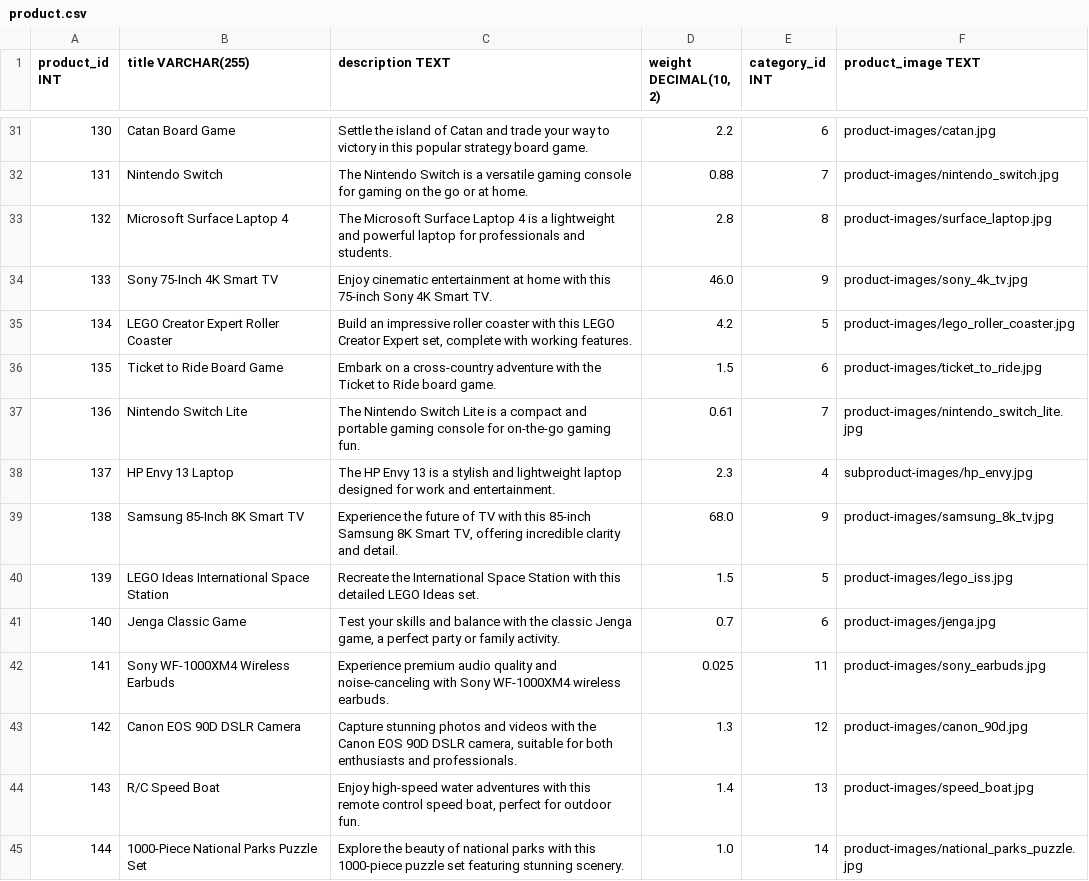
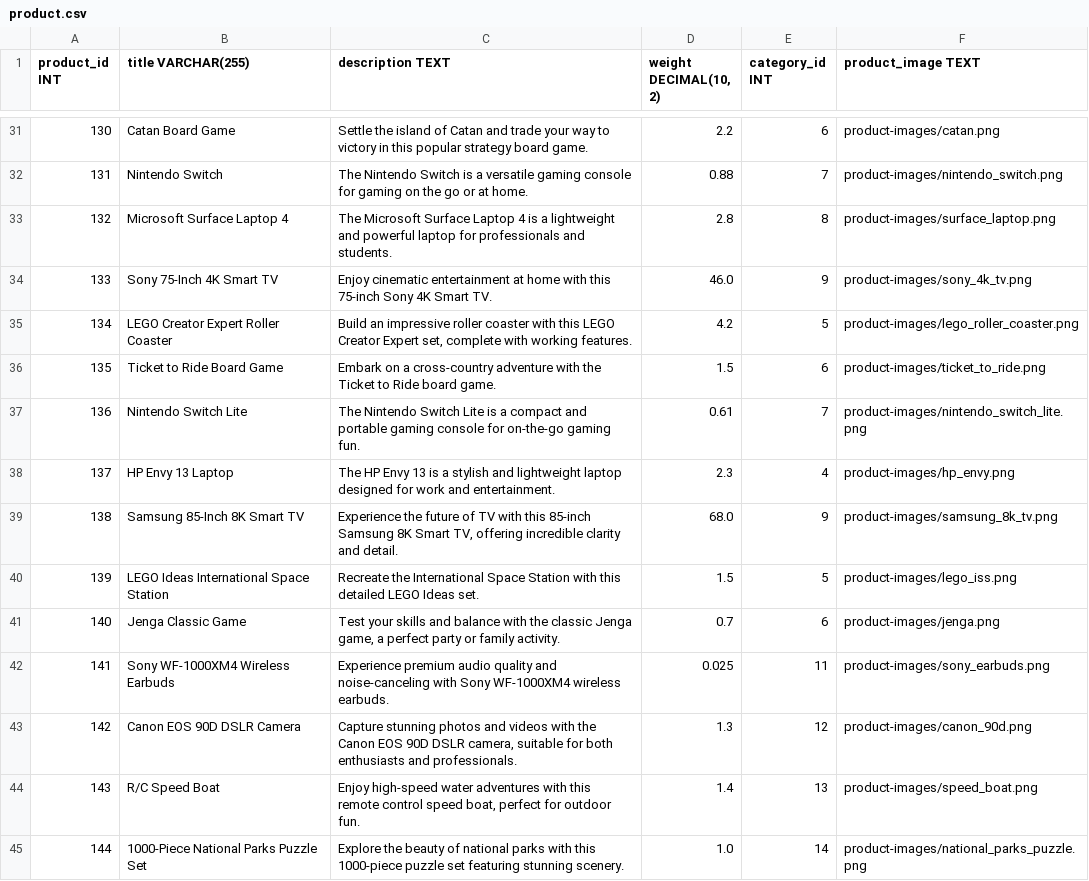
Before and after one commit to 125heracles123/e-commerce, a CSV file: dbInitialData/product.csv, drawn as a sheet; only a part is shown, gaps mark what is left out; the diff covers the shown part only.

Commit message:
Added all the images.

```diff
--- a/dbInitialData/product.csv
+++ b/dbInitialData/product.csv
@@ -31,15 +31,15 @@ product_id INT,title VARCHAR(255),description TEXT,"weight DECIMAL(10, 2)",categ
-130,Catan Board Game,"Settle the island of Catan and trade your way to victory in this popular strategy board game.",2.2,6,product-images/catan.jpg
-131,Nintendo Switch,"The Nintendo Switch is a versatile gaming console for gaming on the go or at home.",0.88,7,product-images/nintendo_switch.jpg
-132,Microsoft Surface Laptop 4,"The Microsoft Surface Laptop 4 is a lightweight and powerful laptop for professionals and students.",2.8,8,product-images/surface_laptop.jpg
-133,Sony 75-Inch 4K Smart TV,"Enjoy cinematic entertainment at home with this 75-inch Sony 4K Smart TV.",46.0,9,product-images/sony_4k_tv.jpg
-134,LEGO Creator Expert Roller Coaster,"Build an impressive roller coaster with this LEGO Creator Expert set, complete with working features.",4.2,5,product-images/lego_roller_coaster.jpg
-135,Ticket to Ride Board Game,"Embark on a cross-country adventure with the Ticket to Ride board game.",1.5,6,product-images/ticket_to_ride.jpg
-136,Nintendo Switch Lite,"The Nintendo Switch Lite is a compact and portable gaming console for on-the-go gaming fun.",0.61,7,product-images/nintendo_switch_lite.jpg
-137,HP Envy 13 Laptop,"The HP Envy 13 is a stylish and lightweight laptop designed for work and entertainment.",2.3,4,subproduct-images/hp_envy.jpg
-138,Samsung 85-Inch 8K Smart TV,"Experience the future of TV with this 85-inch Samsung 8K Smart TV, offering incredible clarity and detail.",68.0,9,product-images/samsung_8k_tv.jpg
-139,LEGO Ideas International Space Station,"Recreate the International Space Station with this detailed LEGO Ideas set.",1.5,5,product-images/lego_iss.jpg
-140,Jenga Classic Game,"Test your skills and balance with the classic Jenga game, a perfect party or family activity.",0.7,6,product-images/jenga.jpg
-141,Sony WF-1000XM4 Wireless Earbuds,"Experience premium audio quality and noise-canceling with Sony WF-1000XM4 wireless earbuds.",0.025,11,product-images/sony_earbuds.jpg
-142,Canon EOS 90D DSLR Camera,"Capture stunning photos and videos with the Canon EOS 90D DSLR camera, suitable for both enthusiasts and professionals.",1.3,12,product-images/canon_90d.jpg
-143,R/C Speed Boat,"Enjoy high-speed water adventures with this remote control speed boat, perfect for outdoor fun.",1.4,13,product-images/speed_boat.jpg
-144,1000-Piece National Parks Puzzle Set,"Explore the beauty of national parks with this 1000-piece puzzle set featuring stunning scenery.",1.0,14,product-images/national_parks_puzzle.jpg
+130,Catan Board Game,"Settle the island of Catan and trade your way to victory in this popular strategy board game.",2.2,6,product-images/catan.png
+131,Nintendo Switch,"The Nintendo Switch is a versatile gaming console for gaming on the go or at home.",0.88,7,product-images/nintendo_switch.png
+132,Microsoft Surface Laptop 4,"The Microsoft Surface Laptop 4 is a lightweight and powerful laptop for professionals and students.",2.8,8,product-images/surface_laptop.png
+133,Sony 75-Inch 4K Smart TV,"Enjoy cinematic entertainment at home with this 75-inch Sony 4K Smart TV.",46.0,9,product-images/sony_4k_tv.png
+134,LEGO Creator Expert Roller Coaster,"Build an impressive roller coaster with this LEGO Creator Expert set, complete with working features.",4.2,5,product-images/lego_roller_coaster.png
+135,Ticket to Ride Board Game,"Embark on a cross-country adventure with the Ticket to Ride board game.",1.5,6,product-images/ticket_to_ride.png
+136,Nintendo Switch Lite,"The Nintendo Switch Lite is a compact and portable gaming console for on-the-go gaming fun.",0.61,7,product-images/nintendo_switch_lite.png
+137,HP Envy 13 Laptop,"The HP Envy 13 is a stylish and lightweight laptop designed for work and entertainment.",2.3,4,product-images/hp_envy.png
+138,Samsung 85-Inch 8K Smart TV,"Experience the future of TV with this 85-inch Samsung 8K Smart TV, offering incredible clarity and detail.",68.0,9,product-images/samsung_8k_tv.png
+139,LEGO Ideas International Space Station,"Recreate the International Space Station with this detailed LEGO Ideas set.",1.5,5,product-images/lego_iss.png
+140,Jenga Classic Game,"Test your skills and balance with the classic Jenga game, a perfect party or family activity.",0.7,6,product-images/jenga.png
+141,Sony WF-1000XM4 Wireless Earbuds,"Experience premium audio quality and noise-canceling with Sony WF-1000XM4 wireless earbuds.",0.025,11,product-images/sony_earbuds.png
+142,Canon EOS 90D DSLR Camera,"Capture stunning photos and videos with the Canon EOS 90D DSLR camera, suitable for both enthusiasts and professionals.",1.3,12,product-images/canon_90d.png
+143,R/C Speed Boat,"Enjoy high-speed water adventures with this remote control speed boat, perfect for outdoor fun.",1.4,13,product-images/speed_boat.png
+144,1000-Piece National Parks Puzzle Set,"Explore the beauty of national parks with this 1000-piece puzzle set featuring stunning scenery.",1.0,14,product-images/national_parks_puzzle.png
```
Also changed, not shown: 26 edited cells elsewhere in this file, 41 other files.
